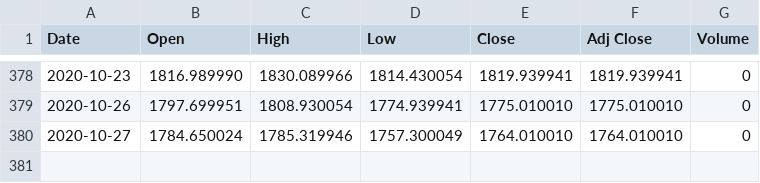
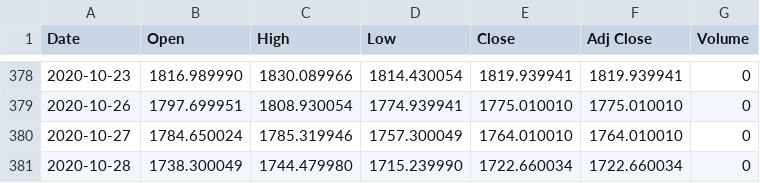
Before and after one commit to adamaltmejd/sse_cern, a CSV file: data/OMX30/OMX30.csv, drawn as a sheet; only a part is shown, gaps mark what is left out; the diff names each change by its address in the sheet, - before the commit and + after, or states it on an @@ line.

```diff
--- a/data/OMX30/OMX30.csv
+++ b/data/OMX30/OMX30.csv
+row 381: 2020-10-28 | 1738.300049 | 1744.479980 | 1715.239990 | 1722.660034 | 1722.660034 | 0
```
Also changed, not shown: 1 other file.
